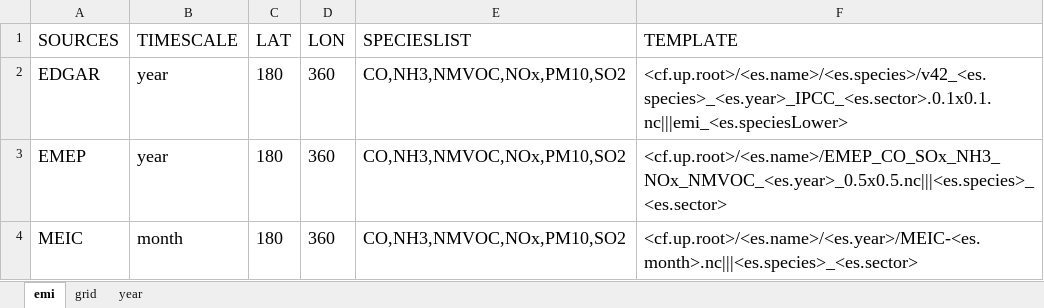
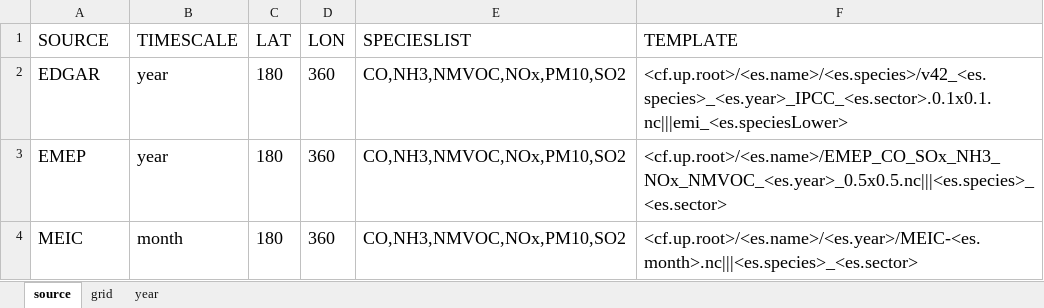
Before and after one commit to is/ep-gc, an Excel workbook: conf/gen/default.xlsx, sheet source, drawn as a sheet; values as stored, in another font and other column widths than the file's, no borders; the diff names each change by its address in the sheet, - before the commit and + after, or states it on an @@ line.

Commit message:
Update default data for gen packages.

```diff
--- a/conf/gen/default.xlsx (sheet source)
+++ b/conf/gen/default.xlsx (sheet source)
-sheet tab: emi
+sheet tab: source
-A1: SOURCES
+A1: SOURCE
```
